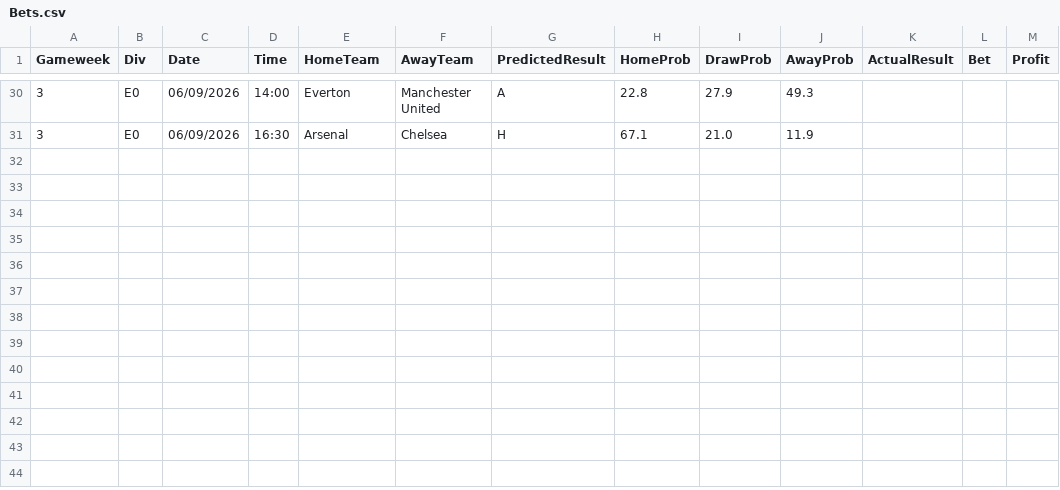
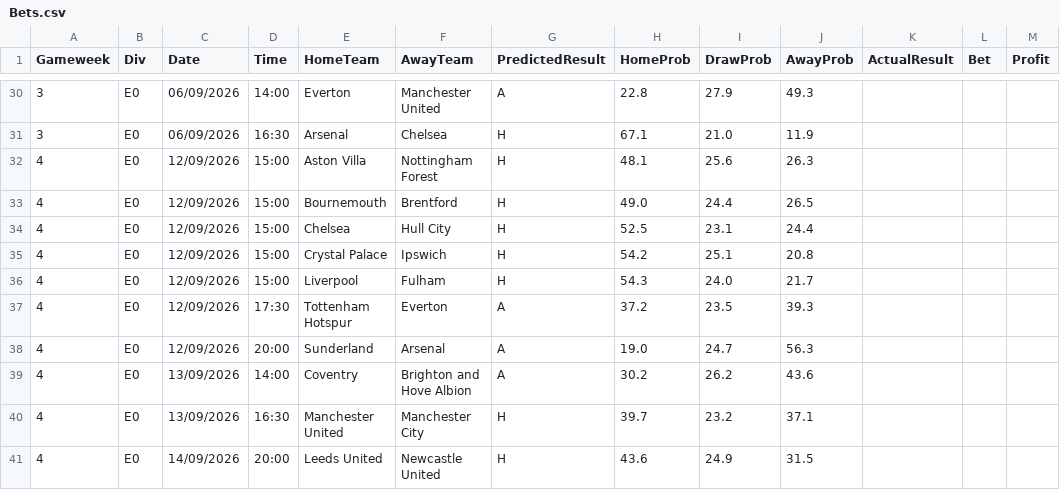
Before and after one commit to hphillips9/football-analysis, a CSV file: data/raw/Bets.csv, drawn as a sheet; only a part is shown, gaps mark what is left out.

```diff
--- a/data/raw/Bets.csv
+++ b/data/raw/Bets.csv
@@ -31 +31,11 @@ Gameweek,Div,Date,Time,HomeTeam,AwayTeam,PredictedResult,HomeProb,DrawProb,AwayP
 3,E0,06/09/2026,16:30,Arsenal,Chelsea,H,67.1,21.0,11.9,,,
+4,E0,12/09/2026,15:00,Aston Villa,Nottingham Forest,H,48.1,25.6,26.3,,,
+4,E0,12/09/2026,15:00,Bournemouth,Brentford,H,49.0,24.4,26.5,,,
+4,E0,12/09/2026,15:00,Chelsea,Hull City,H,52.5,23.1,24.4,,,
+4,E0,12/09/2026,15:00,Crystal Palace,Ipswich,H,54.2,25.1,20.8,,,
+4,E0,12/09/2026,15:00,Liverpool,Fulham,H,54.3,24.0,21.7,,,
+4,E0,12/09/2026,17:30,Tottenham Hotspur,Everton,A,37.2,23.5,39.3,,,
+4,E0,12/09/2026,20:00,Sunderland,Arsenal,A,19.0,24.7,56.3,,,
+4,E0,13/09/2026,14:00,Coventry,Brighton and Hove Albion,A,30.2,26.2,43.6,,,
+4,E0,13/09/2026,16:30,Manchester United,Manchester City,H,39.7,23.2,37.1,,,
+4,E0,14/09/2026,20:00,Leeds United,Newcastle United,H,43.6,24.9,31.5,,,
```
